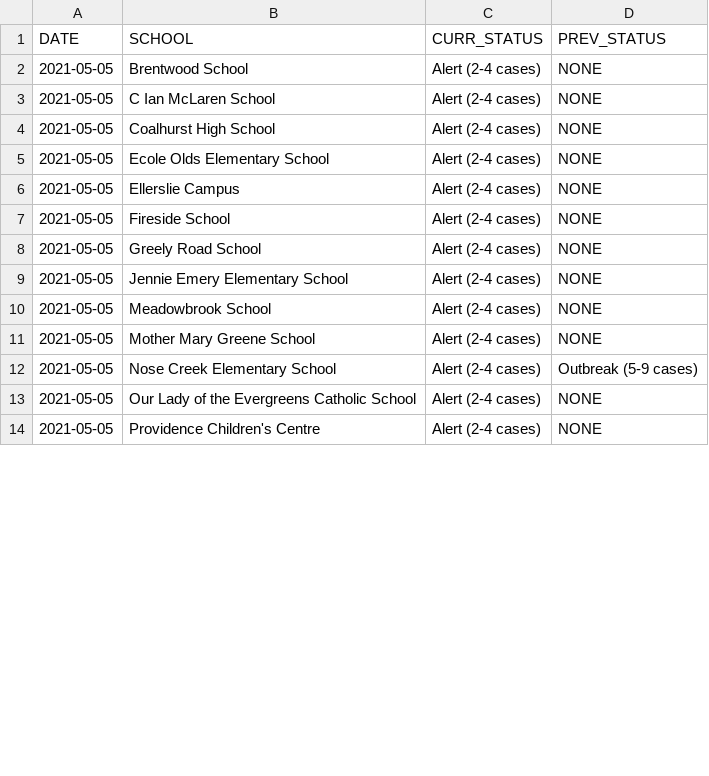
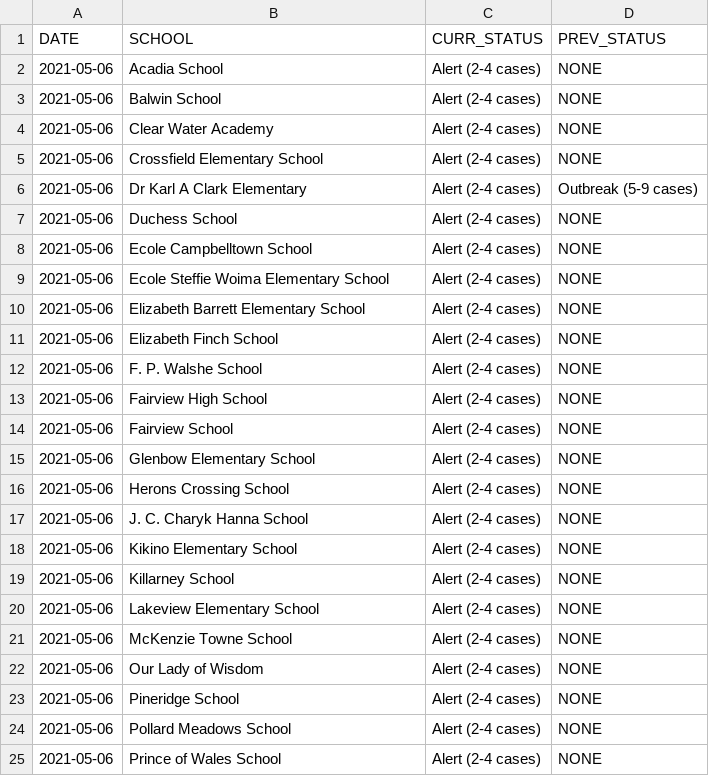
Before and after one commit to aryntoombs/Alberta-Covid-Data, a CSV file: School_Changes.csv, drawn as a sheet; only a part is shown; the diff covers the shown part only.

Commit message:
Update School_Changes.csv

```diff
--- a/School_Changes.csv
+++ b/School_Changes.csv
@@ -1,14 +1,25 @@
 "DATE","SCHOOL","CURR_STATUS","PREV_STATUS"
-2021-05-05,"Brentwood School","Alert (2-4 cases)","NONE"
-2021-05-05,"C Ian McLaren School","Alert (2-4 cases)","NONE"
-2021-05-05,"Coalhurst High School","Alert (2-4 cases)","NONE"
-2021-05-05,"Ecole Olds Elementary School","Alert (2-4 cases)","NONE"
-2021-05-05,"Ellerslie Campus","Alert (2-4 cases)","NONE"
-2021-05-05,"Fireside School","Alert (2-4 cases)","NONE"
-2021-05-05,"Greely Road School","Alert (2-4 cases)","NONE"
-2021-05-05,"Jennie Emery Elementary School","Alert (2-4 cases)","NONE"
-2021-05-05,"Meadowbrook School","Alert (2-4 cases)","NONE"
-2021-05-05,"Mother Mary Greene School","Alert (2-4 cases)","NONE"
-2021-05-05,"Nose Creek Elementary School","Alert (2-4 cases)","Outbreak (5-9 cases)"
-2021-05-05,"Our Lady of the Evergreens Catholic School","Alert (2-4 cases)","NONE"
-2021-05-05,"Providence Children's Centre","Alert (2-4 cases)","NONE"
+2021-05-06,"Acadia School","Alert (2-4 cases)","NONE"
+2021-05-06,"Balwin School","Alert (2-4 cases)","NONE"
+2021-05-06,"Clear Water Academy","Alert (2-4 cases)","NONE"
+2021-05-06,"Crossfield Elementary School","Alert (2-4 cases)","NONE"
+2021-05-06,"Dr Karl A Clark Elementary","Alert (2-4 cases)","Outbreak (5-9 cases)"
+2021-05-06,"Duchess School","Alert (2-4 cases)","NONE"
+2021-05-06,"Ecole Campbelltown School","Alert (2-4 cases)","NONE"
+2021-05-06,"Ecole Steffie Woima Elementary School","Alert (2-4 cases)","NONE"
+2021-05-06,"Elizabeth Barrett Elementary School","Alert (2-4 cases)","NONE"
+2021-05-06,"Elizabeth Finch School","Alert (2-4 cases)","NONE"
+2021-05-06,"F. P. Walshe School","Alert (2-4 cases)","NONE"
+2021-05-06,"Fairview High School","Alert (2-4 cases)","NONE"
+2021-05-06,"Fairview School","Alert (2-4 cases)","NONE"
+2021-05-06,"Glenbow Elementary School","Alert (2-4 cases)","NONE"
+2021-05-06,"Herons Crossing School","Alert (2-4 cases)","NONE"
+2021-05-06,"J. C. Charyk Hanna School","Alert (2-4 cases)","NONE"
+2021-05-06,"Kikino Elementary School","Alert (2-4 cases)","NONE"
+2021-05-06,"Killarney School","Alert (2-4 cases)","NONE"
+2021-05-06,"Lakeview Elementary School","Alert (2-4 cases)","NONE"
+2021-05-06,"McKenzie Towne School","Alert (2-4 cases)","NONE"
+2021-05-06,"Our Lady of Wisdom","Alert (2-4 cases)","NONE"
+2021-05-06,"Pineridge School","Alert (2-4 cases)","NONE"
+2021-05-06,"Pollard Meadows School","Alert (2-4 cases)","NONE"
+2021-05-06,"Prince of Wales School","Alert (2-4 cases)","NONE"
```
Also changed, not shown: 7 added rows, 3 removed rows and 75 edited cells elsewhere in this file.
